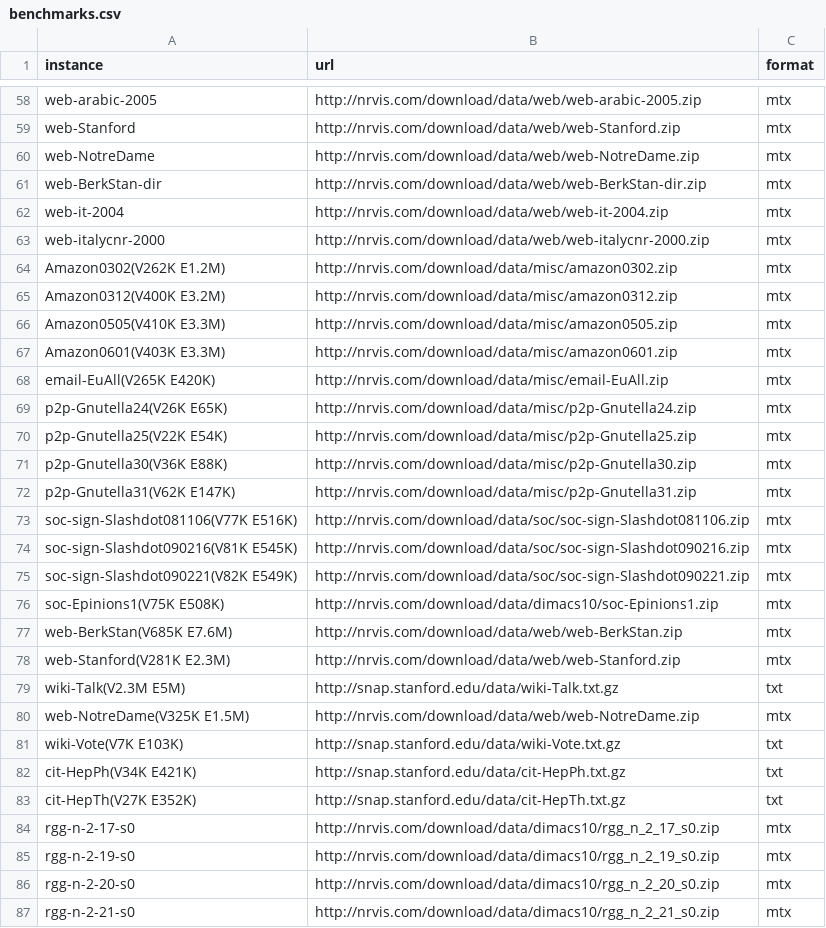
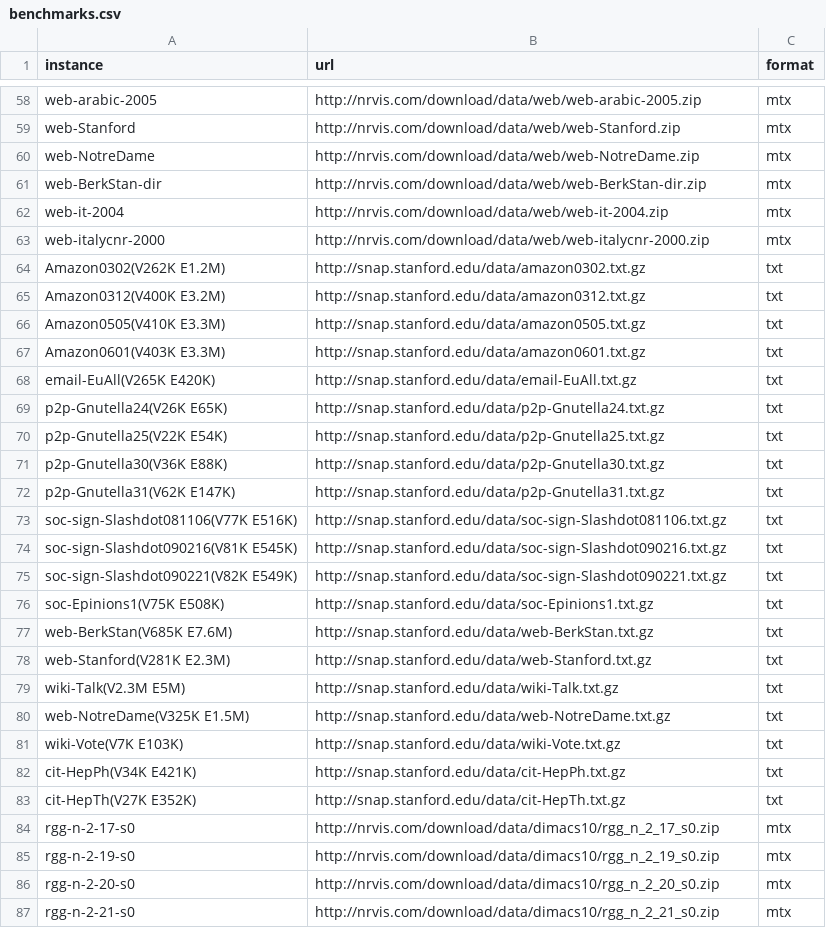
Before and after one commit to salarim/MDS, a CSV file: benchmarks.csv, drawn as a sheet; only a part is shown, gaps mark what is left out.

Commit message:
Change the url of several benchmarks

```diff
--- a/benchmarks.csv
+++ b/benchmarks.csv
@@ -63,19 +63,19 @@ web-it-2004,http://nrvis.com/download/data/web/web-it-2004.zip,mtx
 web-italycnr-2000,http://nrvis.com/download/data/web/web-italycnr-2000.zip,mtx
-Amazon0302(V262K E1.2M),http://nrvis.com/download/data/misc/amazon0302.zip,mtx
-Amazon0312(V400K E3.2M),http://nrvis.com/download/data/misc/amazon0312.zip,mtx
-Amazon0505(V410K E3.3M),http://nrvis.com/download/data/misc/amazon0505.zip,mtx
-Amazon0601(V403K E3.3M),http://nrvis.com/download/data/misc/amazon0601.zip,mtx
-email-EuAll(V265K E420K),http://nrvis.com/download/data/misc/email-EuAll.zip,mtx
-p2p-Gnutella24(V26K E65K),http://nrvis.com/download/data/misc/p2p-Gnutella24.zip,mtx
-p2p-Gnutella25(V22K E54K),http://nrvis.com/download/data/misc/p2p-Gnutella25.zip,mtx
-p2p-Gnutella30(V36K E88K),http://nrvis.com/download/data/misc/p2p-Gnutella30.zip,mtx
-p2p-Gnutella31(V62K E147K),http://nrvis.com/download/data/misc/p2p-Gnutella31.zip,mtx
-soc-sign-Slashdot081106(V77K E516K),http://nrvis.com/download/data/soc/soc-sign-Slashdot081106.zip,mtx
-soc-sign-Slashdot090216(V81K E545K),http://nrvis.com/download/data/soc/soc-sign-Slashdot090216.zip,mtx
-soc-sign-Slashdot090221(V82K E549K),http://nrvis.com/download/data/soc/soc-sign-Slashdot090221.zip,mtx
-soc-Epinions1(V75K E508K),http://nrvis.com/download/data/dimacs10/soc-Epinions1.zip,mtx
-web-BerkStan(V685K E7.6M),http://nrvis.com/download/data/web/web-BerkStan.zip,mtx
-web-Stanford(V281K E2.3M),http://nrvis.com/download/data/web/web-Stanford.zip,mtx
+Amazon0302(V262K E1.2M),http://snap.stanford.edu/data/amazon0302.txt.gz,txt
+Amazon0312(V400K E3.2M),http://snap.stanford.edu/data/amazon0312.txt.gz,txt
+Amazon0505(V410K E3.3M),http://snap.stanford.edu/data/amazon0505.txt.gz,txt
+Amazon0601(V403K E3.3M),http://snap.stanford.edu/data/amazon0601.txt.gz,txt
+email-EuAll(V265K E420K),http://snap.stanford.edu/data/email-EuAll.txt.gz,txt
+p2p-Gnutella24(V26K E65K),http://snap.stanford.edu/data/p2p-Gnutella24.txt.gz,txt
+p2p-Gnutella25(V22K E54K),http://snap.stanford.edu/data/p2p-Gnutella25.txt.gz,txt
+p2p-Gnutella30(V36K E88K),http://snap.stanford.edu/data/p2p-Gnutella30.txt.gz,txt
+p2p-Gnutella31(V62K E147K),http://snap.stanford.edu/data/p2p-Gnutella31.txt.gz,txt
+soc-sign-Slashdot081106(V77K E516K),http://snap.stanford.edu/data/soc-sign-Slashdot081106.txt.gz,txt
+soc-sign-Slashdot090216(V81K E545K),http://snap.stanford.edu/data/soc-sign-Slashdot090216.txt.gz,txt
+soc-sign-Slashdot090221(V82K E549K),http://snap.stanford.edu/data/soc-sign-Slashdot090221.txt.gz,txt
+soc-Epinions1(V75K E508K),http://snap.stanford.edu/data/soc-Epinions1.txt.gz,txt
+web-BerkStan(V685K E7.6M),http://snap.stanford.edu/data/web-BerkStan.txt.gz,txt
+web-Stanford(V281K E2.3M),http://snap.stanford.edu/data/web-Stanford.txt.gz,txt
 wiki-Talk(V2.3M E5M),http://snap.stanford.edu/data/wiki-Talk.txt.gz,txt
-web-NotreDame(V325K E1.5M),http://nrvis.com/download/data/web/web-NotreDame.zip,mtx
+web-NotreDame(V325K E1.5M),http://snap.stanford.edu/data/web-NotreDame.txt.gz,txt
 wiki-Vote(V7K E103K),http://snap.stanford.edu/data/wiki-Vote.txt.gz,txt
```
